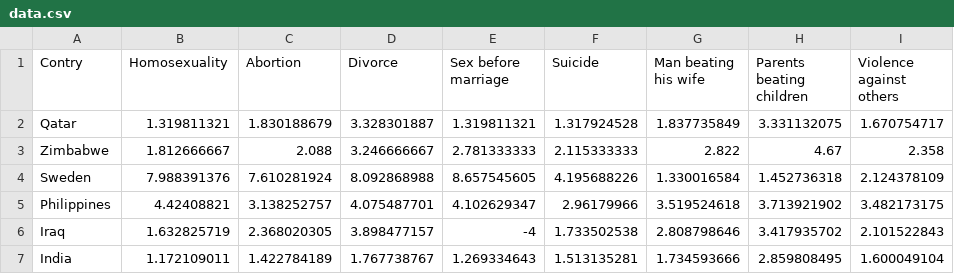
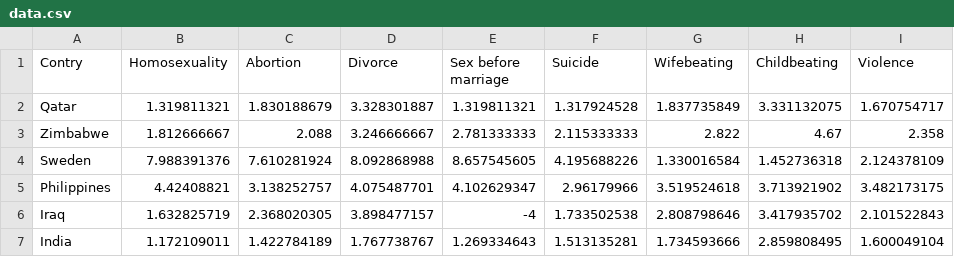
Before and after one commit to adelinaand/Project-2, a CSV file: data.csv, drawn as a sheet; only a part is shown.

Commit message:
data update

```diff
--- a/data.csv
+++ b/data.csv
@@ -1,2 +1,2 @@
-Contry,Homosexuality,Abortion,Divorce,Sex before marriage,Suicide,Man beating his wife,Parents beating children,Violence against others
+Contry,Homosexuality,Abortion,Divorce,Sex before marriage,Suicide,Wifebeating,Childbeating,Violence
 Qatar,1.319811321,1.830188679,3.328301887,1.319811321,1.317924528,1.837735849,3.331132075,1.670754717
```
